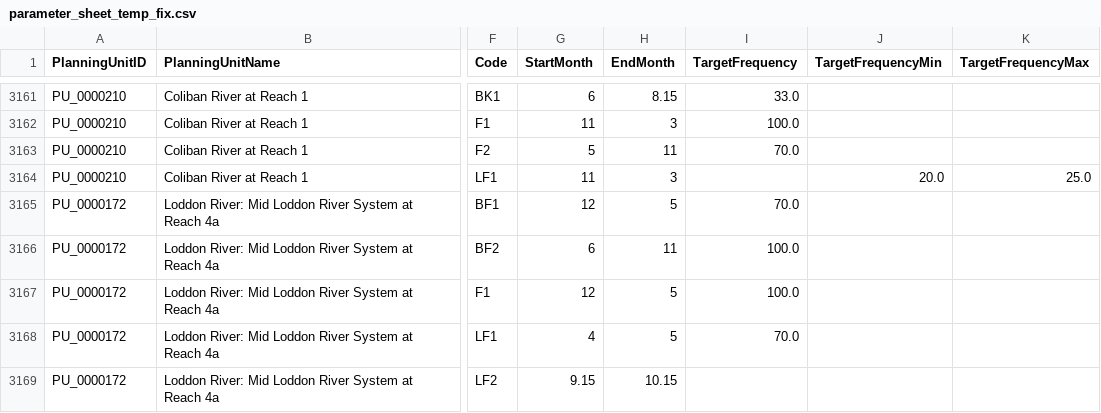
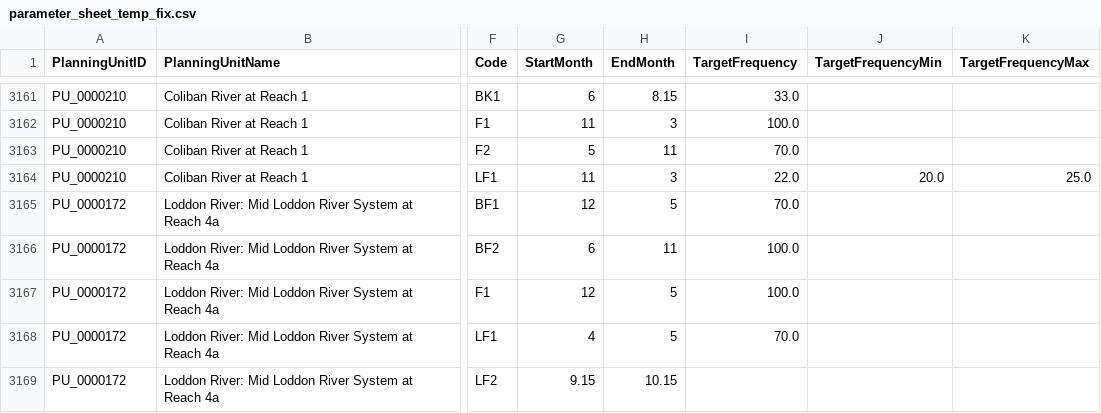
Before and after one commit to MDBAuth/EWR_tool, a CSV file: py_ewr/parameter_metadata/parameter_sheet_temp_fix.csv, drawn as a sheet; only a part is shown, gaps mark what is left out; the diff names each change by its address in the sheet, - before the commit and + after, or states it on an @@ line.

Commit message:
added target freq to LF1 in coliban parameter_sheet_temp_fix.csv

```diff
--- a/py_ewr/parameter_metadata/parameter_sheet_temp_fix.csv
+++ b/py_ewr/parameter_metadata/parameter_sheet_temp_fix.csv
-I3164 (TargetFrequency): (empty)
+I3164 (TargetFrequency): 22.0
```
